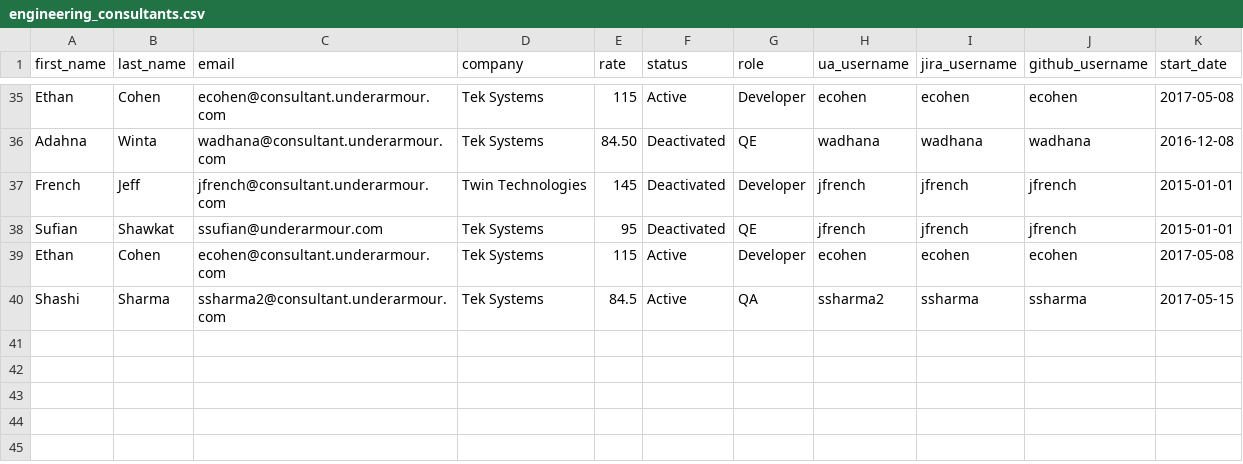
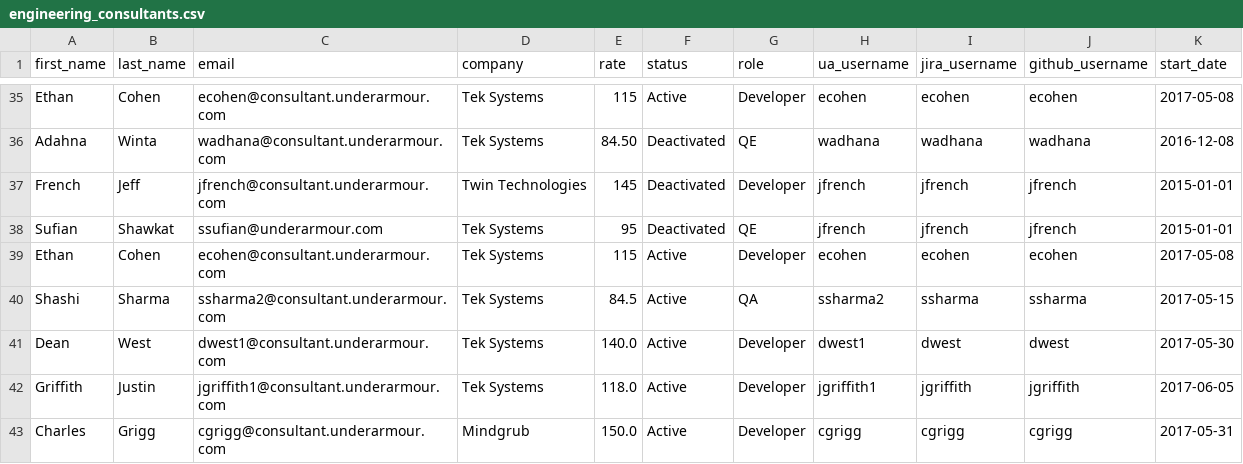
Before and after one commit to augur-ecosystem/augur, a CSV file: augur/data/staff/engineering_consultants.csv, drawn as a sheet; only a part is shown, gaps mark what is left out.

```diff
--- a/augur/data/staff/engineering_consultants.csv
+++ b/augur/data/staff/engineering_consultants.csv
@@ -40 +40,4 @@ Ethan,Cohen,ecohen@consultant.underarmour.com,Tek Systems,115,Active,Developer,e
 Shashi,Sharma,ssharma2@consultant.underarmour.com,Tek Systems,84.5,Active,QA,ssharma2,ssharma,ssharma,2017-05-15
+Dean,West,dwest1@consultant.underarmour.com,Tek Systems,140.0,Active,Developer,dwest1,dwest,dwest,2017-05-30
+Griffith,Justin,jgriffith1@consultant.underarmour.com,Tek Systems,118.0,Active,Developer,jgriffith1,jgriffith,jgriffith,2017-06-05
+Charles,Grigg,cgrigg@consultant.underarmour.com,Mindgrub,150.0,Active,Developer,cgrigg,cgrigg,cgrigg,2017-05-31
```
Also changed, not shown: augur/data/staff/engineering_ftes.csv, augur/data/teams.csv, 10 other files.
